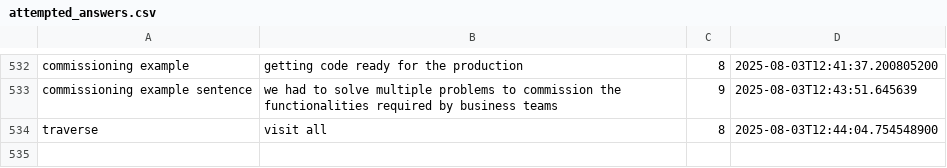
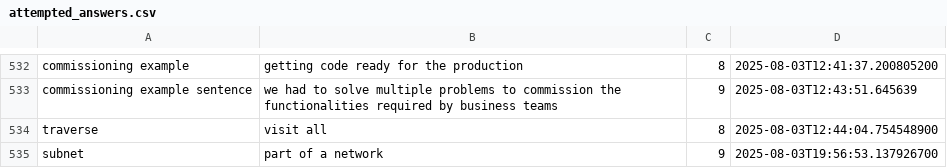
Before and after one commit to wishpath/one-liners, a CSV file: src/main/java/org/sa/data/attempted_answers.csv, drawn as a sheet; only a part is shown, gaps mark what is left out.

```diff
--- a/src/main/java/org/sa/data/attempted_answers.csv
+++ b/src/main/java/org/sa/data/attempted_answers.csv
@@ -534 +534,2 @@ commissioning example sentence,we had to solve multiple problems to commission t
 traverse,visit all,8,2025-08-03T12:44:04.754548900
+subnet,part of a network,9,2025-08-03T19:56:53.137926700
```
Also changed, not shown: src/main/java/org/sa/data/not_today.csv, 3 other files.
